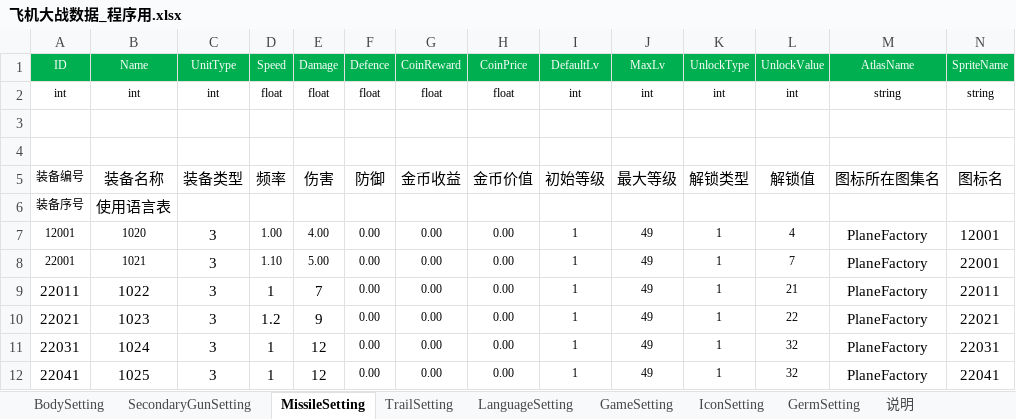
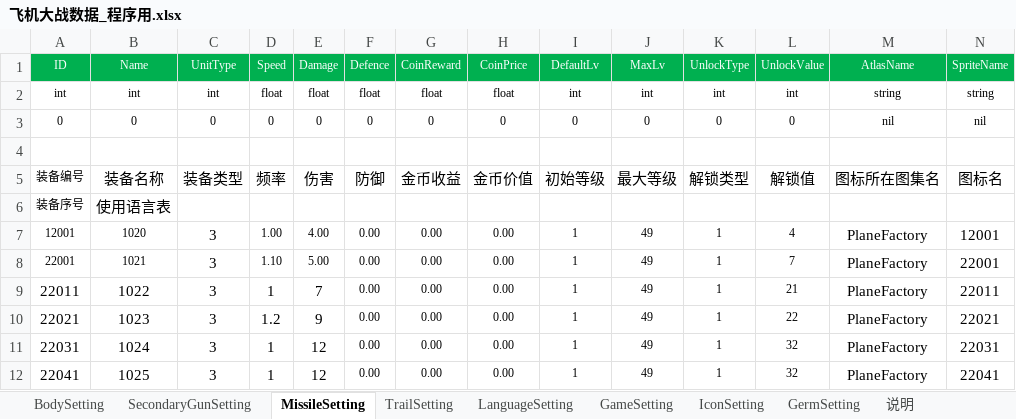
Before and after one commit to iningwei/ExcelTool, an Excel workbook: ExcelTool/bin/table/飞机大战数据_程序用.xlsx, sheet MissileSetting, drawn as a sheet; only a part is shown; values as stored, in another font and other column widths than the file's, no borders; conditional formats not drawn; rows hold the shown columns only; the diff names each change by its address in the sheet, - before the commit and + after, or states it on an @@ line.

```diff
--- a/ExcelTool/bin/table/飞机大战数据_程序用.xlsx (sheet MissileSetting)
+++ b/ExcelTool/bin/table/飞机大战数据_程序用.xlsx (sheet MissileSetting)
-row 3: (empty)
+row 3: 0 | 0 | 0 | 0 | 0 | 0 | 0 | 0 | 0 | 0 | 0 | 0 | nil | nil
```
Also changed, not shown: sheet TrailSetting, sheet SecondaryGunSetting, sheet GermSetting, sheet IconSetting, sheet GameSetting, sheet LanguageSetting, 13 other files.
